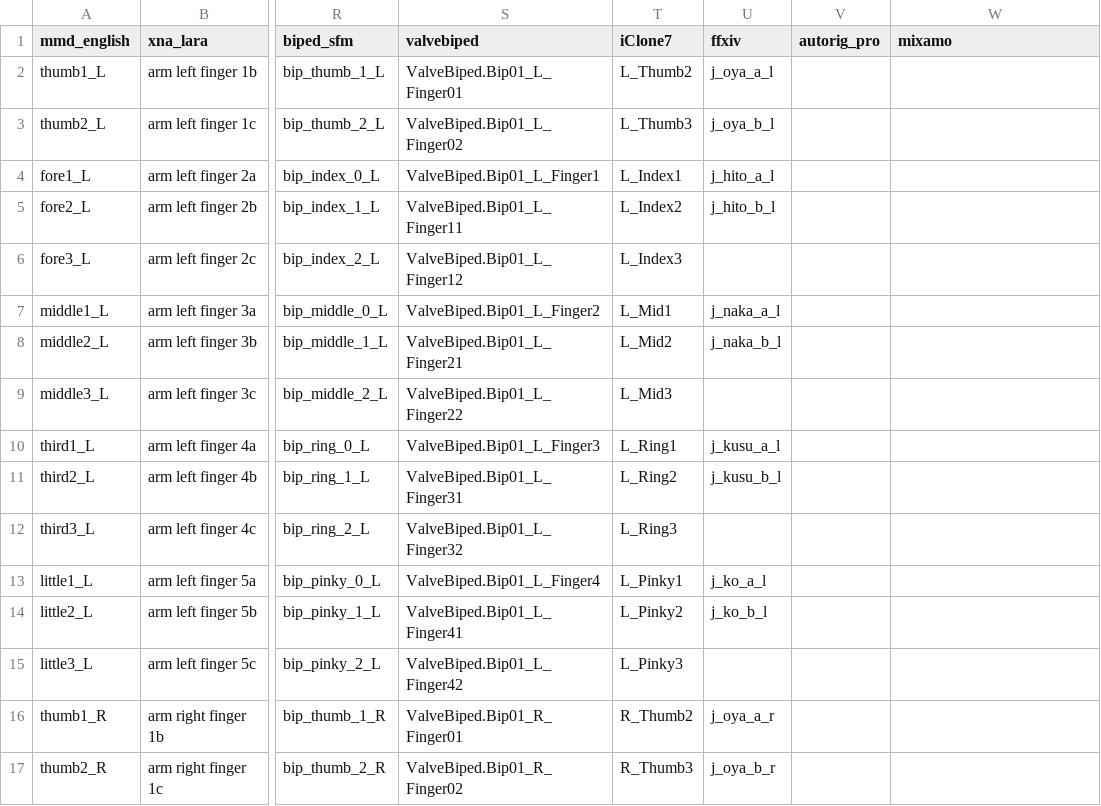
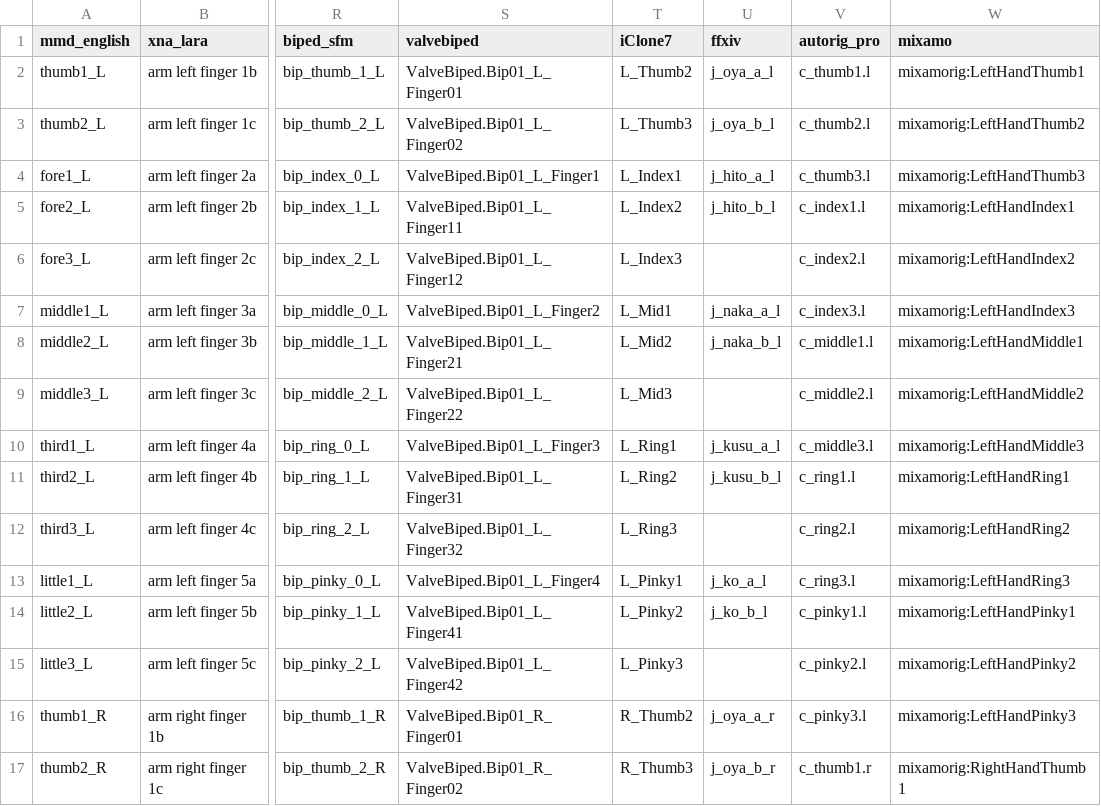
Before and after one commit to wikid24/ffxiv_mmd_tools_helper, a CSV file: ffxiv_mmd_tools_helper/data/bones_fingers_dictionary.csv, drawn as a sheet; only a part is shown, gaps mark what is left out; the diff covers the shown part only; the diff names each change by its address in the sheet, - before the commit and + after, or states it on an @@ line.

Commit message:
updated mixamo & autorig bones

```diff
--- a/ffxiv_mmd_tools_helper/data/bones_fingers_dictionary.csv
+++ b/ffxiv_mmd_tools_helper/data/bones_fingers_dictionary.csv
-V2 (autorig_pro): (empty)
+V2 (autorig_pro): c_thumb1.l
-W2 (mixamo): (empty)
+W2 (mixamo): mixamorig:LeftHandThumb1
-V3 (autorig_pro): (empty)
+V3 (autorig_pro): c_thumb2.l
-W3 (mixamo): (empty)
+W3 (mixamo): mixamorig:LeftHandThumb2
-V4 (autorig_pro): (empty)
+V4 (autorig_pro): c_thumb3.l
-W4 (mixamo): (empty)
+W4 (mixamo): mixamorig:LeftHandThumb3
-V5 (autorig_pro): (empty)
+V5 (autorig_pro): c_index1.l
-W5 (mixamo): (empty)
+W5 (mixamo): mixamorig:LeftHandIndex1
-V6 (autorig_pro): (empty)
+V6 (autorig_pro): c_index2.l
-W6 (mixamo): (empty)
+W6 (mixamo): mixamorig:LeftHandIndex2
-V7 (autorig_pro): (empty)
+V7 (autorig_pro): c_index3.l
-W7 (mixamo): (empty)
+W7 (mixamo): mixamorig:LeftHandIndex3
-V8 (autorig_pro): (empty)
+V8 (autorig_pro): c_middle1.l
-W8 (mixamo): (empty)
+W8 (mixamo): mixamorig:LeftHandMiddle1
-V9 (autorig_pro): (empty)
+V9 (autorig_pro): c_middle2.l
-W9 (mixamo): (empty)
+W9 (mixamo): mixamorig:LeftHandMiddle2
-V10 (autorig_pro): (empty)
+V10 (autorig_pro): c_middle3.l
-W10 (mixamo): (empty)
+W10 (mixamo): mixamorig:LeftHandMiddle3
-V11 (autorig_pro): (empty)
+V11 (autorig_pro): c_ring1.l
-W11 (mixamo): (empty)
+W11 (mixamo): mixamorig:LeftHandRing1
-V12 (autorig_pro): (empty)
+V12 (autorig_pro): c_ring2.l
-W12 (mixamo): (empty)
+W12 (mixamo): mixamorig:LeftHandRing2
-V13 (autorig_pro): (empty)
+V13 (autorig_pro): c_ring3.l
-W13 (mixamo): (empty)
+W13 (mixamo): mixamorig:LeftHandRing3
-V14 (autorig_pro): (empty)
+V14 (autorig_pro): c_pinky1.l
-W14 (mixamo): (empty)
+W14 (mixamo): mixamorig:LeftHandPinky1
-V15 (autorig_pro): (empty)
+V15 (autorig_pro): c_pinky2.l
-W15 (mixamo): (empty)
+W15 (mixamo): mixamorig:LeftHandPinky2
-V16 (autorig_pro): (empty)
+V16 (autorig_pro): c_pinky3.l
-W16 (mixamo): (empty)
+W16 (mixamo): mixamorig:LeftHandPinky3
-V17 (autorig_pro): (empty)
+V17 (autorig_pro): c_thumb1.r
-W17 (mixamo): (empty)
+W17 (mixamo): mixamorig:RightHandThumb1
```
Also changed, not shown: 28 edited cells elsewhere in this file, ffxiv_mmd_tools_helper/data/bones_dictionary.csv.
